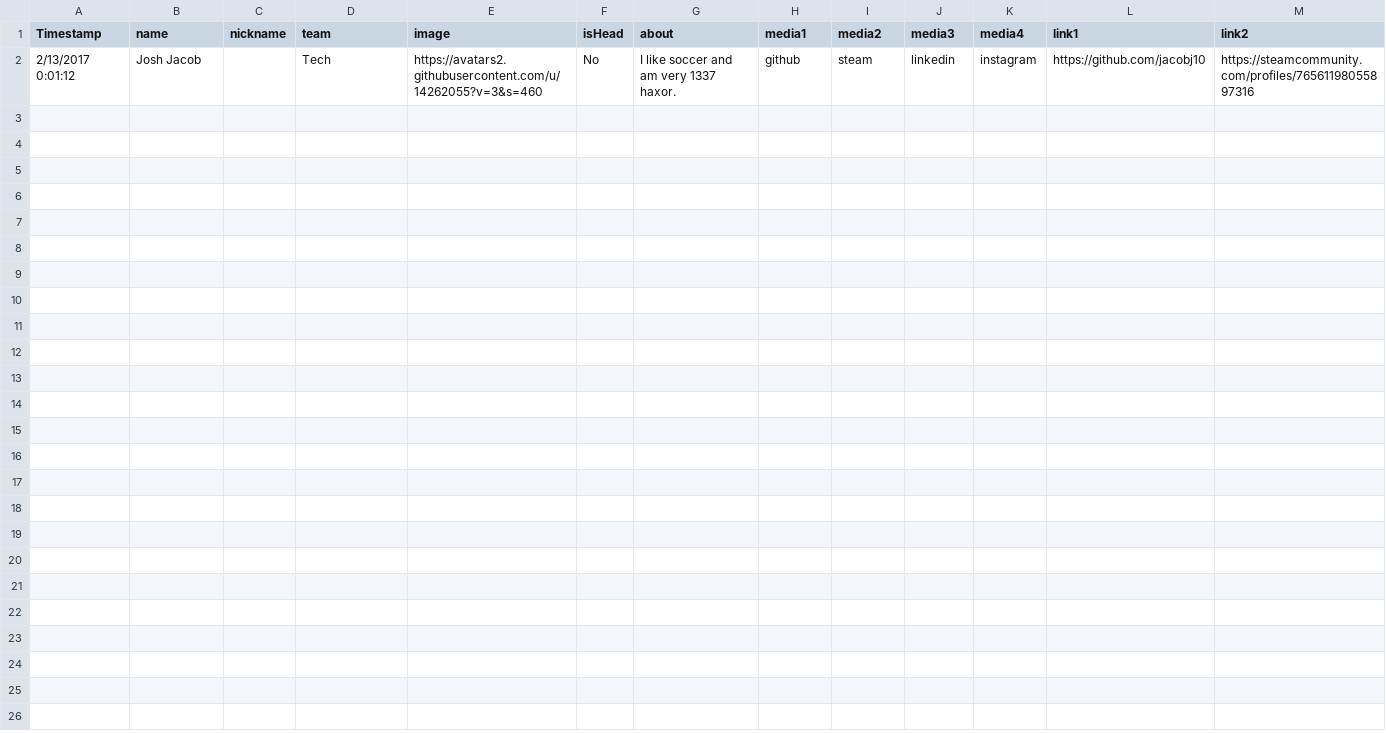
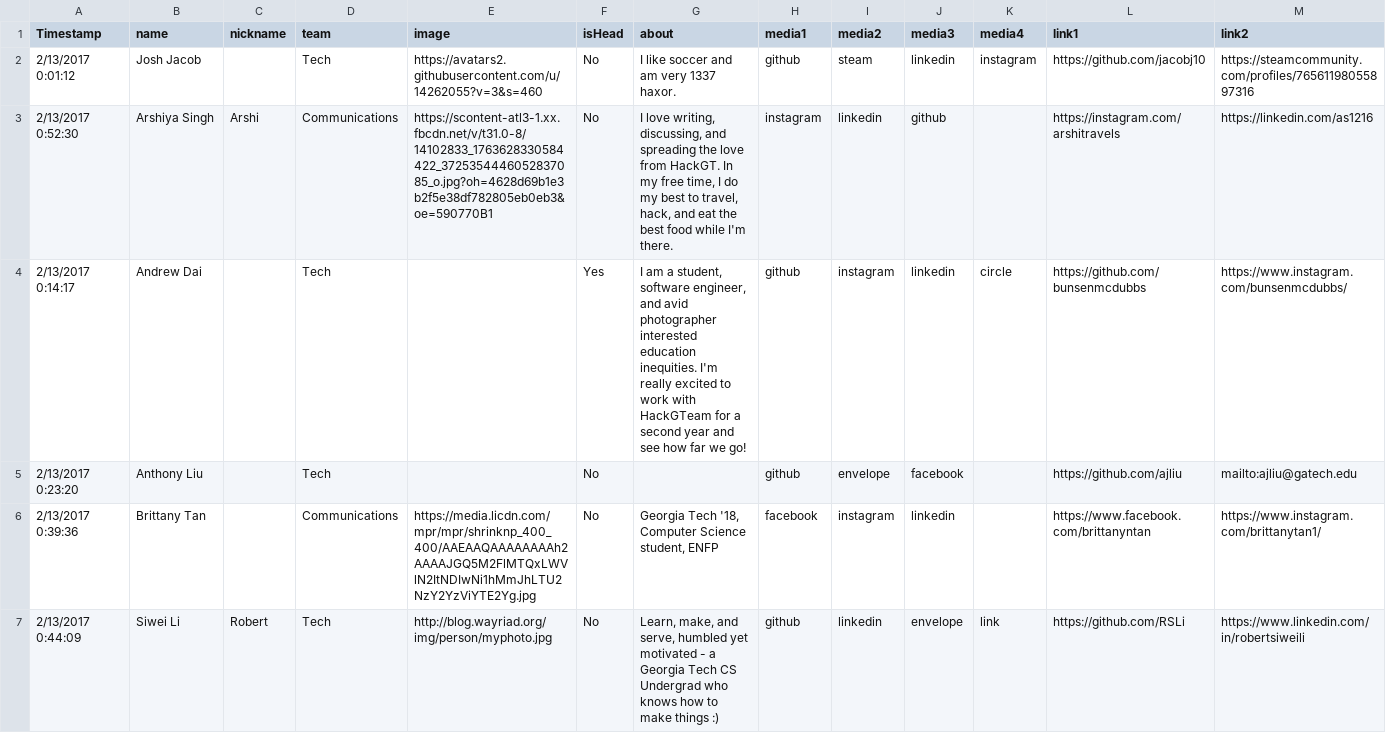
Before and after one commit to HackGT/hackgt-org-website, a CSV file: _data/members.csv, drawn as a sheet; only a part is shown; rows hold the shown columns only; the diff covers the shown part only; the diff names each change by its address in the sheet, - before the commit and + after, or states it on an @@ line.

Commit message:
Updated about screen, added skeleton throwback

```diff
--- a/_data/members.csv
+++ b/_data/members.csv
+row 3: 2/13/2017 0:52:30 | Arshiya Singh | Arshi | Communications | https://scontent-atl3-1.xx.fbcdn.net/v/t31.0-8/14102833_1763628330584422_3725354446052837085_o.jpg?oh=4628d69b1e3b2f5e38df782805eb0eb3&oe=590770B1 | No | I love writing, discussing, and spreading the love from HackGT. In my free time, I do my best to travel, hack, and eat the best food while I'm there. | instagram | linkedin | github |  | https://instagram.com/arshitravels | https://linkedin.com/as1216
+row 4: 2/13/2017 0:14:17 | Andrew Dai |  | Tech |  | Yes | I am a student, software engineer, and avid photographer interested education inequities. I'm really excited to work with HackGTeam for a second year and see how far we go! | github | instagram | linkedin | circle | https://github.com/bunsenmcdubbs | https://www.instagram.com/bunsenmcdubbs/
+row 5: 2/13/2017 0:23:20 | Anthony Liu |  | Tech |  | No |  | github | envelope | facebook |  | https://github.com/ajliu | mailto:ajliu@gatech.edu
+row 6: 2/13/2017 0:39:36 | Brittany Tan |  | Communications | https://media.licdn.com/mpr/mpr/shrinknp_400_400/AAEAAQAAAAAAAAh2AAAAJGQ5M2FlMTQxLWVlN2ItNDIwNi1hMmJhLTU2NzY2YzViYTE2Yg.jpg | No | Georgia Tech '18, Computer Science student, ENFP | facebook | instagram | linkedin |  | https://www.facebook.com/brittanyntan | https://www.instagram.com/brittanytan1/
+row 7: 2/13/2017 0:44:09 | Siwei Li | Robert | Tech | http://blog.wayriad.org/img/person/myphoto.jpg | No | Learn, make, and serve, humbled yet motivated - a Georgia Tech CS Undergrad who knows how to make things :) | github | linkedin | envelope | link | https://github.com/RSLi | https://www.linkedin.com/in/robertsiweili
```
Also changed, not shown: 4 added rows elsewhere in this file, 4 other files.
